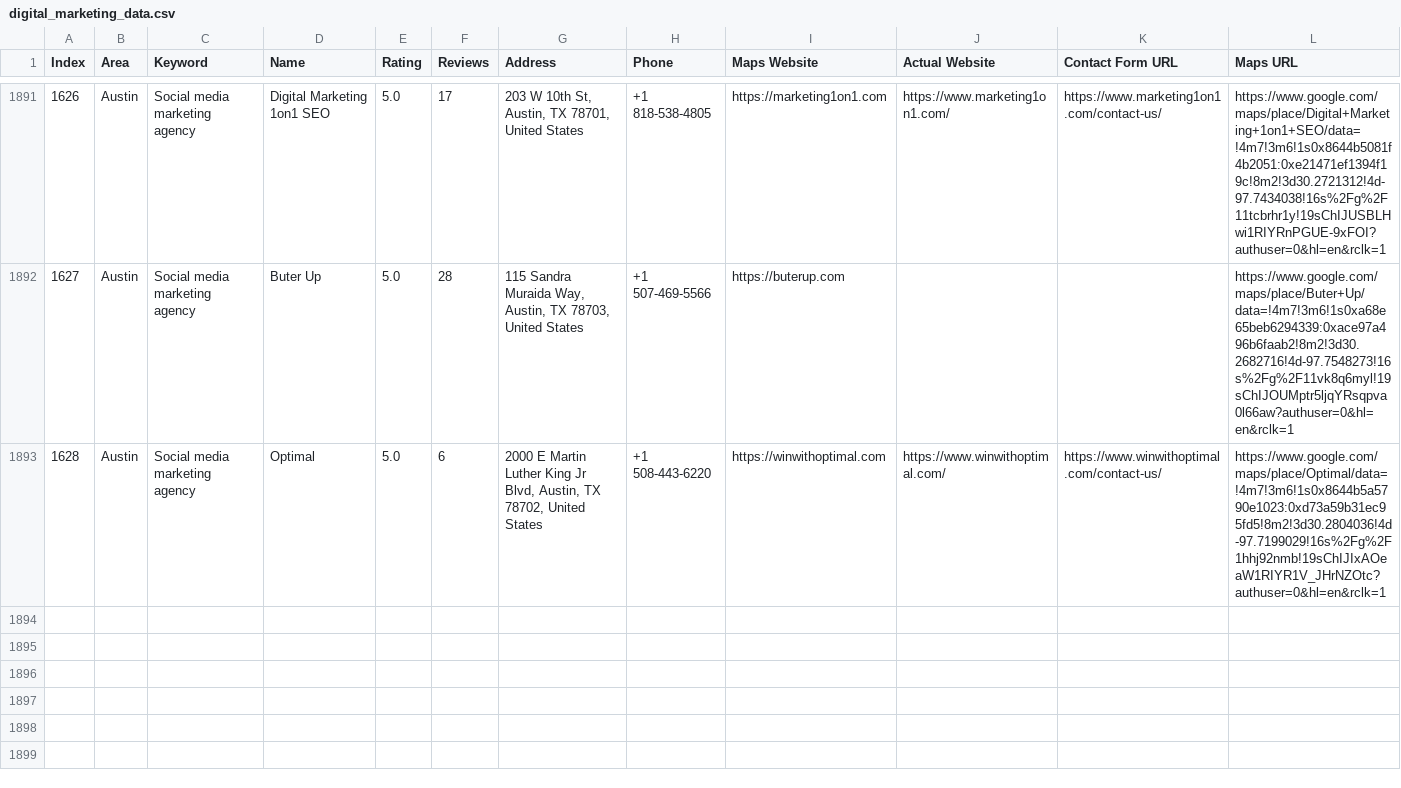
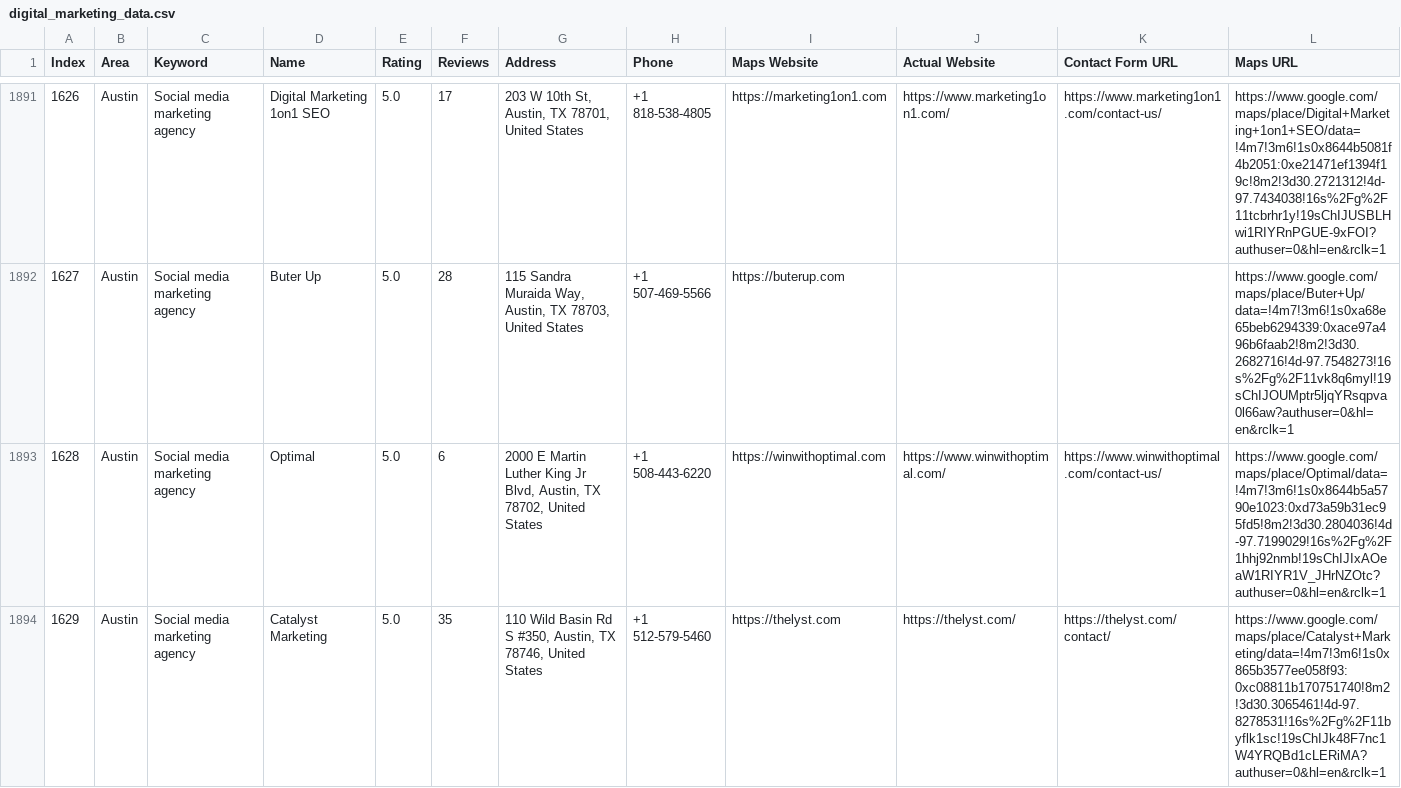
Before and after one commit to farhan281/cf-filler-with-captch-solver, a CSV file: digital_marketing_data.csv, drawn as a sheet; only a part is shown, gaps mark what is left out; rows hold the shown columns only; the diff names each change by its address in the sheet, - before the commit and + after, or states it on an @@ line.

Commit message:
auto: 2026-04-06T13:40:44.233Z

```diff
--- a/digital_marketing_data.csv
+++ b/digital_marketing_data.csv
+row 1894: 1629 | Austin | Social media marketing agency | Catalyst Marketing | 5.0 | 35 | 110 Wild Basin Rd S #350, Austin, TX 78746, United States | +1 512-579-5460 | https://thelyst.com | https://thelyst.com/ | https://thelyst.com/contact/ | https://www.google.com/maps/place/Catalyst+Marketing/data=!4m7!3m6!1s0x865b3577ee058f93:0xc08811b170751740!8m2!3d30.3065461!4d-97.8278531!16s%2Fg%2F11byflk1sc!19sChIJk48F7nc1W4YRQBd1cLERiMA?authuser=0&hl=en&rclk=1
```
